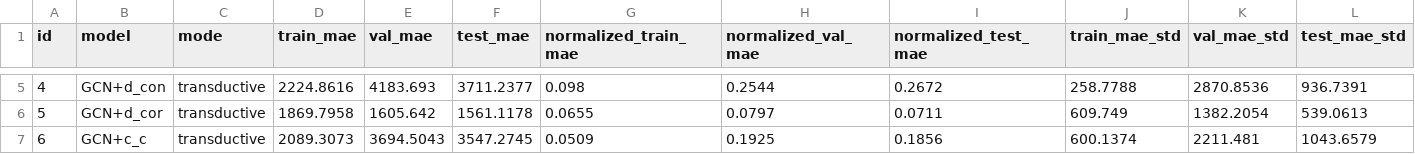
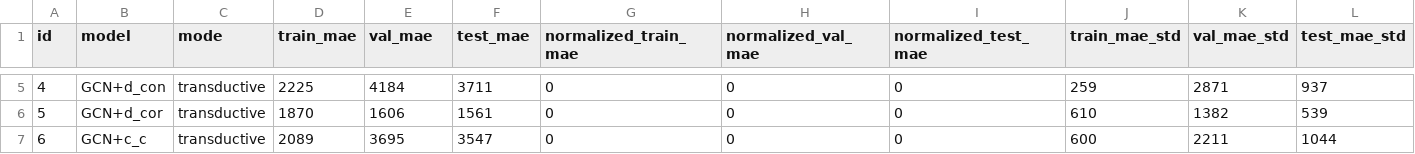
Before and after one commit to alessioborgi/PolySheafNeuralNetworks-RailwayPassengers, a CSV file: datasets/tokyo_railway/tra_normrow.csv, drawn as a sheet; only a part is shown, gaps mark what is left out; the diff covers the shown part only; the diff names each change by its address in the sheet, - before the commit and + after, or states it on an @@ line.

```diff
--- a/datasets/tokyo_railway/tra_normrow.csv
+++ b/datasets/tokyo_railway/tra_normrow.csv
-D5 (train_mae): 2224.8616
+D5 (train_mae): 2225
-E5 (val_mae): 4183.693
+E5 (val_mae): 4184
-F5 (test_mae): 3711.2377
+F5 (test_mae): 3711
-G5 (normalized_train_mae): 0.098
+G5 (normalized_train_mae): 0
-H5 (normalized_val_mae): 0.2544
+H5 (normalized_val_mae): 0
-I5 (normalized_test_mae): 0.2672
+I5 (normalized_test_mae): 0
-J5 (train_mae_std): 258.7788
+J5 (train_mae_std): 259
-K5 (val_mae_std): 2870.8536
+K5 (val_mae_std): 2871
-L5 (test_mae_std): 936.7391
+L5 (test_mae_std): 937
-D6 (train_mae): 1869.7958
+D6 (train_mae): 1870
-E6 (val_mae): 1605.642
+E6 (val_mae): 1606
-F6 (test_mae): 1561.1178
+F6 (test_mae): 1561
-G6 (normalized_train_mae): 0.0655
+G6 (normalized_train_mae): 0
-H6 (normalized_val_mae): 0.0797
+H6 (normalized_val_mae): 0
-I6 (normalized_test_mae): 0.0711
+I6 (normalized_test_mae): 0
-J6 (train_mae_std): 609.749
+J6 (train_mae_std): 610
-K6 (val_mae_std): 1382.2054
+K6 (val_mae_std): 1382
-L6 (test_mae_std): 539.0613
+L6 (test_mae_std): 539
-D7 (train_mae): 2089.3073
+D7 (train_mae): 2089
-E7 (val_mae): 3694.5043
+E7 (val_mae): 3695
-F7 (test_mae): 3547.2745
+F7 (test_mae): 3547
-G7 (normalized_train_mae): 0.0509
+G7 (normalized_train_mae): 0
-H7 (normalized_val_mae): 0.1925
+H7 (normalized_val_mae): 0
-I7 (normalized_test_mae): 0.1856
+I7 (normalized_test_mae): 0
-J7 (train_mae_std): 600.1374
+J7 (train_mae_std): 600
-K7 (val_mae_std): 2211.481
+K7 (val_mae_std): 2211
-L7 (test_mae_std): 1043.6579
+L7 (test_mae_std): 1044
```
Also changed, not shown: 123 edited cells elsewhere in this file.
